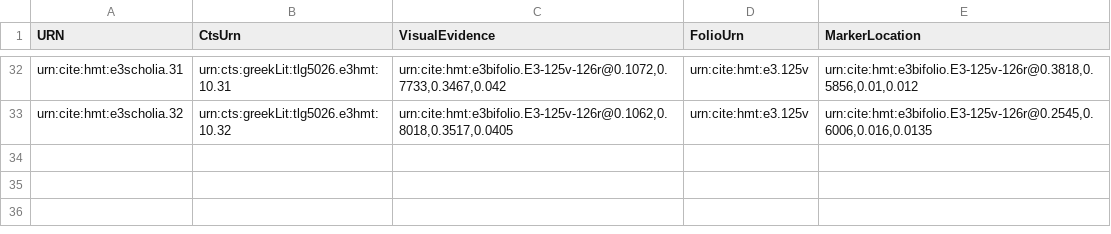
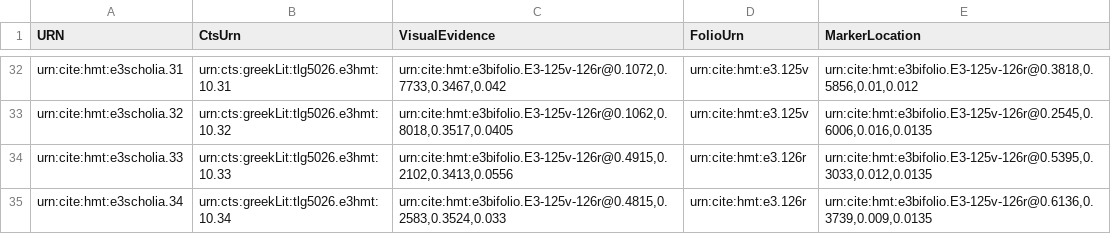
Before and after one commit to HCMID/hmt-iliad10, a CSV file: collections/u-1-1-scholia.csv, drawn as a sheet; only a part is shown, gaps mark what is left out.

Commit message:
Update u-1-1-scholia.csv

```diff
--- a/collections/u-1-1-scholia.csv
+++ b/collections/u-1-1-scholia.csv
@@ -33 +33,3 @@ urn:cite:hmt:e3scholia.31,urn:cts:greekLit:tlg5026.e3hmt:10.31,"urn:cite:hmt:e3b
 urn:cite:hmt:e3scholia.32,urn:cts:greekLit:tlg5026.e3hmt:10.32,"urn:cite:hmt:e3bifolio.E3-125v-126r@0.1062,0.8018,0.3517,0.0405",urn:cite:hmt:e3.125v,"urn:cite:hmt:e3bifolio.E3-125v-126r@0.2545,0.6006,0.016,0.0135"
+urn:cite:hmt:e3scholia.33,urn:cts:greekLit:tlg5026.e3hmt:10.33,"urn:cite:hmt:e3bifolio.E3-125v-126r@0.4915,0.2102,0.3413,0.0556",urn:cite:hmt:e3.126r,"urn:cite:hmt:e3bifolio.E3-125v-126r@0.5395,0.3033,0.012,0.0135"
+urn:cite:hmt:e3scholia.34,urn:cts:greekLit:tlg5026.e3hmt:10.34,"urn:cite:hmt:e3bifolio.E3-125v-126r@0.4815,0.2583,0.3524,0.033",urn:cite:hmt:e3.126r,"urn:cite:hmt:e3bifolio.E3-125v-126r@0.6136,0.3739,0.009,0.0135"
```
